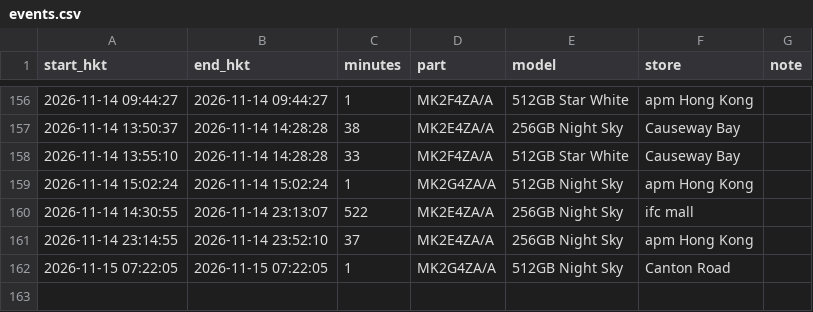
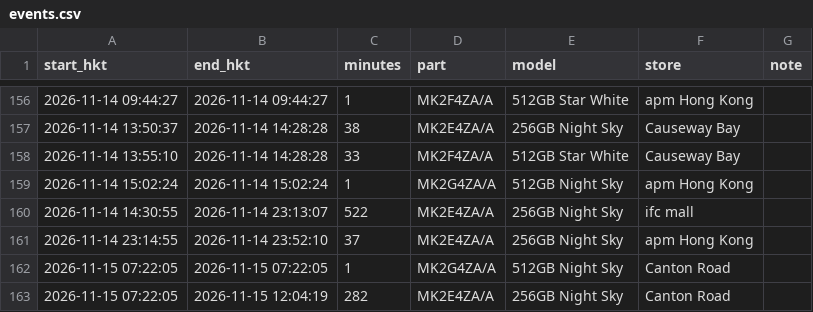
Before and after one commit to ryancwho/duo-watch, a CSV file: events.csv, drawn as a sheet; only a part is shown, gaps mark what is left out; the diff names each change by its address in the sheet, - before the commit and + after, or states it on an @@ line.

```diff
--- a/events.csv
+++ b/events.csv
+row 163: 2026-11-15 07:22:05 | 2026-11-15 12:04:19 | 282 | MK2E4ZA/A | 256GB Night Sky | Canton Road
```
Also changed, not shown: polls.csv, 2 other files.
